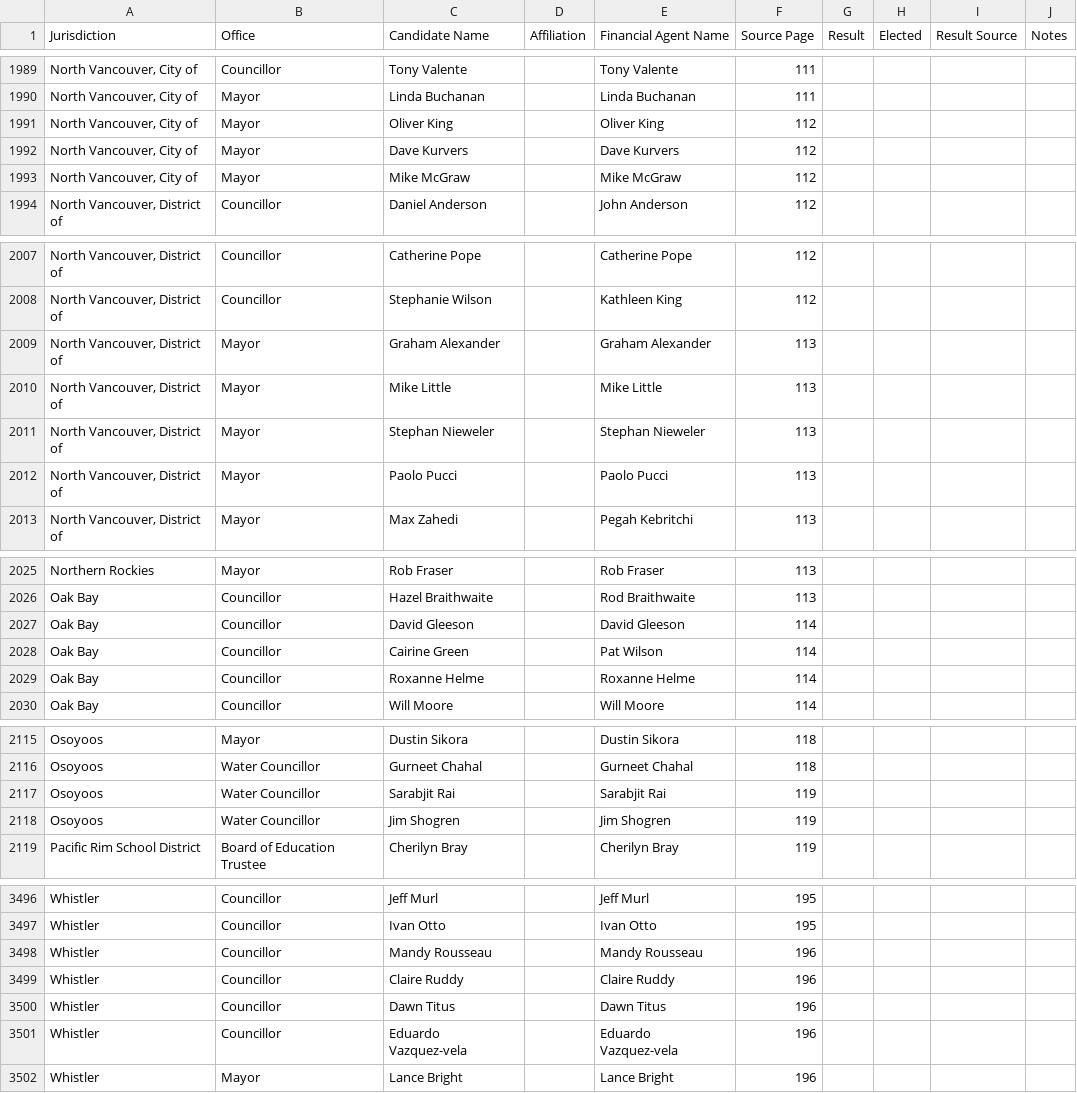
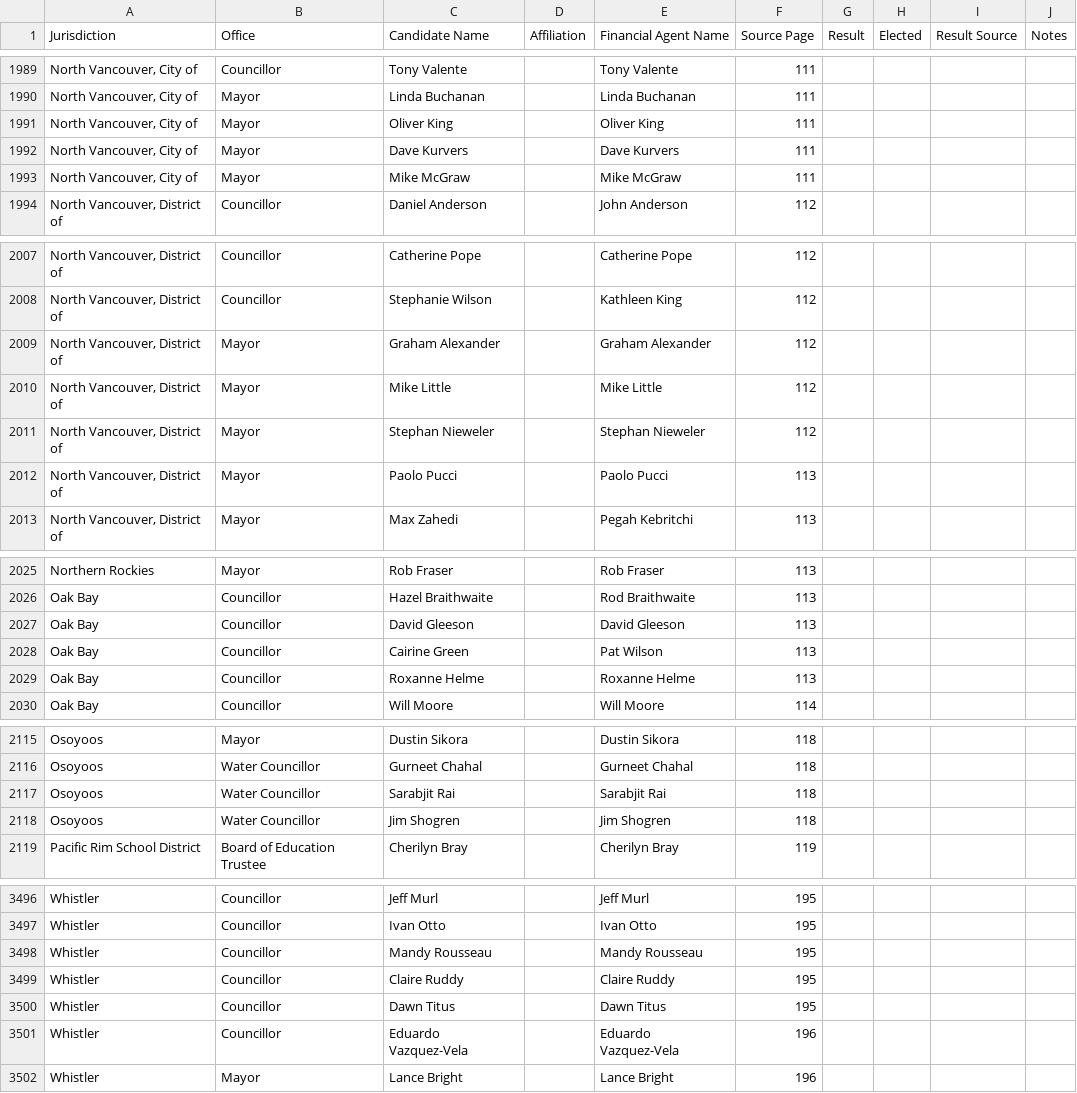
Before and after one commit to Hayzee28/bc2026-election-database, a CSV file: bc-2026-candidates.csv, drawn as a sheet; only a part is shown, gaps mark what is left out; the diff covers the shown part only; the diff names each change by its address in the sheet, - before the commit and + after, or states it on an @@ line.

```diff
--- a/bc-2026-candidates.csv
+++ b/bc-2026-candidates.csv
-F1991:F1993 (Source Page): 112
+F1991:F1993 (Source Page): 111
-F2009:F2011 (Source Page): 113
+F2009:F2011 (Source Page): 112
-F2027:F2029 (Source Page): 114
+F2027:F2029 (Source Page): 113
-F2117:F2118 (Source Page): 119
+F2117:F2118 (Source Page): 118
-F3498:F3500 (Source Page): 196
+F3498:F3500 (Source Page): 195
-C3501 (Candidate Name): Eduardo Vazquez-vela
+C3501 (Candidate Name): Eduardo Vazquez-Vela
-E3501 (Financial Agent Name): Eduardo Vazquez-vela
+E3501 (Financial Agent Name): Eduardo Vazquez-Vela
```
Also changed, not shown: 156 edited cells elsewhere in this file, 11 other files.
